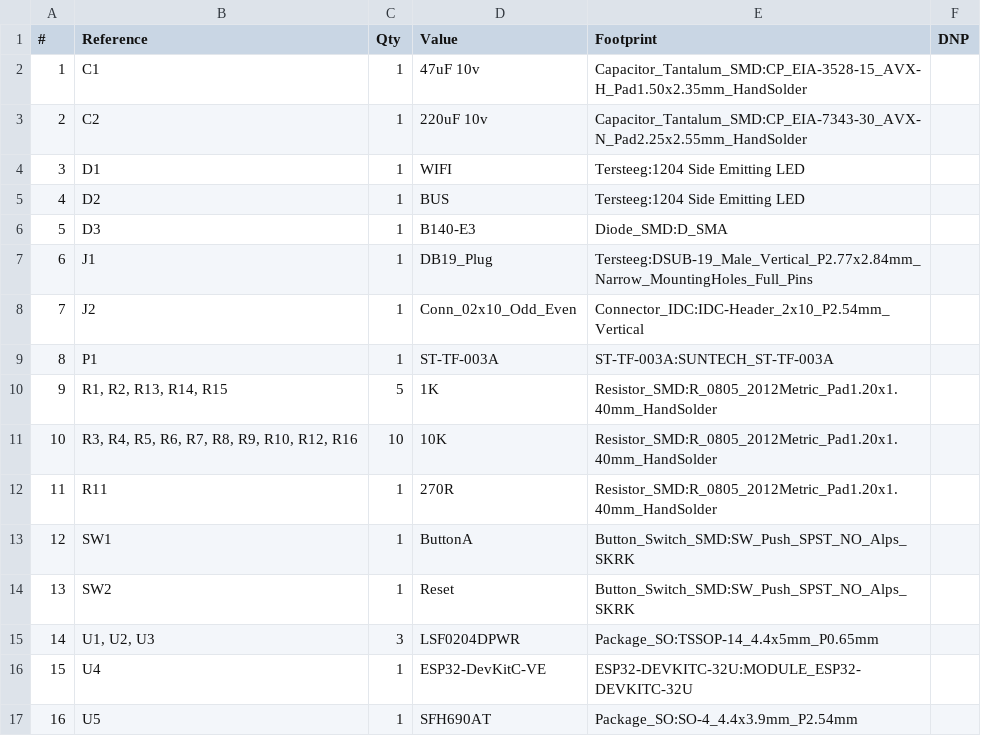
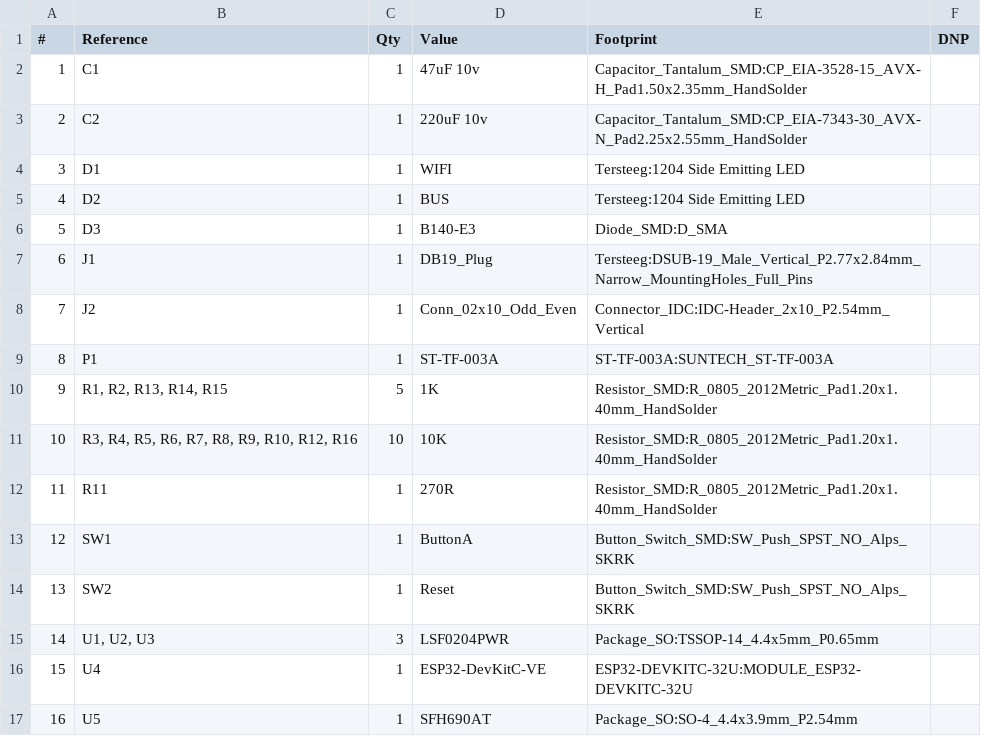
Before and after one commit to FujiNetWIFI/fujinet-hardware, a CSV file: docs/AppleII/bom-DevKit-Combo-v1.0.csv, drawn as a sheet.

Commit message:
Fix BOM for Apple II DevKit flavors, should be LSF0204PWR (no D)

```diff
--- a/docs/AppleII/bom-DevKit-Combo-v1.0.csv
+++ b/docs/AppleII/bom-DevKit-Combo-v1.0.csv
@@ -14,3 +14,3 @@
 "13","SW2","1","Reset","Button_Switch_SMD:SW_Push_SPST_NO_Alps_SKRK",""
-"14","U1, U2, U3","3","LSF0204DPWR","Package_SO:TSSOP-14_4.4x5mm_P0.65mm",""
+"14","U1, U2, U3","3","LSF0204PWR","Package_SO:TSSOP-14_4.4x5mm_P0.65mm",""
 "15","U4","1","ESP32-DevKitC-VE","ESP32-DEVKITC-32U:MODULE_ESP32-DEVKITC-32U",""
```
Also changed, not shown: docs/AppleII/bom-DevKit-IDC-20-v1.0.csv, docs/AppleII/bom-DevKit-SmartPort-v1.0.csv, 12 other files.
